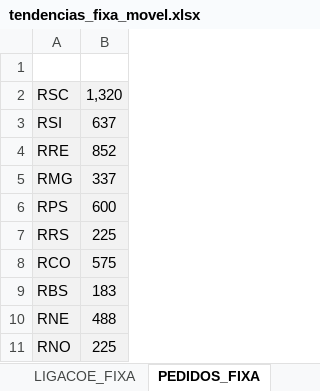
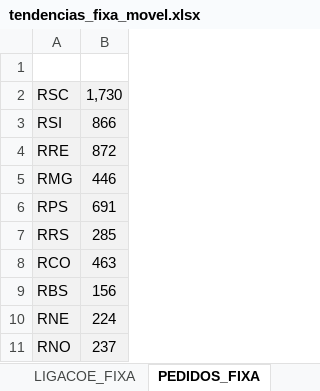
Before and after one commit to tjalmeida369/Dashboard-Canais, an Excel workbook: tendencias_fixa_movel.xlsx, sheet PEDIDOS_FIXA, drawn as a sheet; values as stored, in another font and other column widths than the file's, no borders; the diff names each change by its address in the sheet, - before the commit and + after, or states it on an @@ line.

```diff
--- a/tendencias_fixa_movel.xlsx (sheet PEDIDOS_FIXA)
+++ b/tendencias_fixa_movel.xlsx (sheet PEDIDOS_FIXA)
-B2: 1,320
+B2: 1,730
-B3: 637
+B3: 866
-B4: 852
+B4: 872
-B5: 337
+B5: 446
-B6: 600
+B6: 691
-B7: 225
+B7: 285
-B8: 575
+B8: 463
-B9: 183
+B9: 156
-B10: 488
+B10: 224
-B11: 225
+B11: 237
```
Also changed, not shown: sheet BASE_FIXA_TEND, sheet BASE_MOVEL_TEND, sheet TEND_CANAIS, sheet PEDIDOS_MÓVEL, sheet LIGACOE_FIXA, 1 other file.
